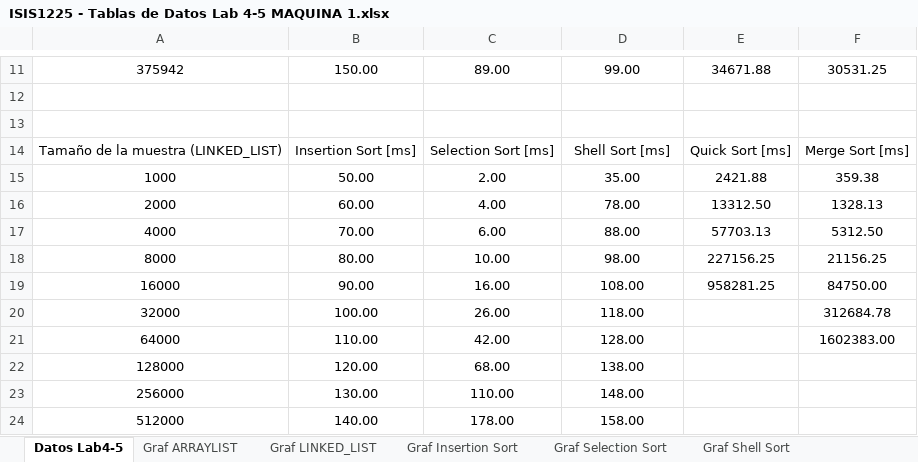
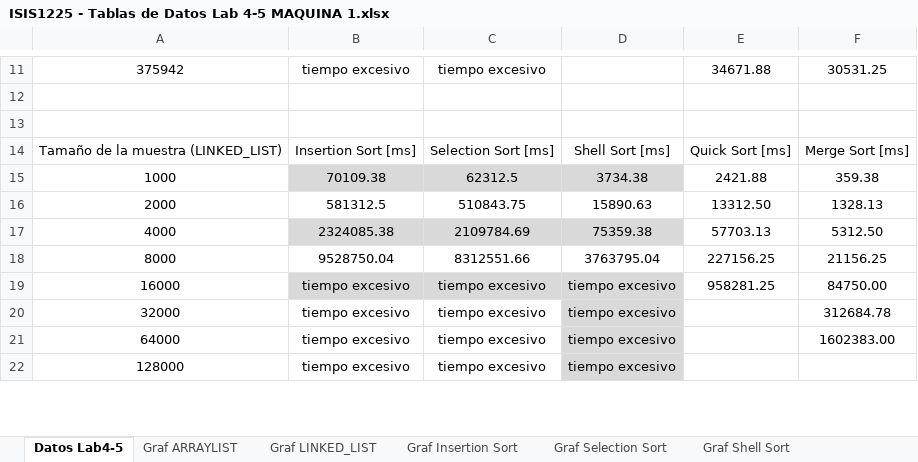
Before and after one commit to EDA2021-1-SEC02-G04/Reto1-G04, an Excel workbook: Docs/ISIS1225 - Tablas de Datos Lab 4-5 MAQUINA 1.xlsx, sheet Datos Lab4-5, drawn as a sheet; only a part is shown, gaps mark what is left out; values as stored, in another font and other column widths than the file's, no borders; table styles not drawn; removed rows and columns are numbered as before the commit, all else as after; the diff covers the shown part only; the diff names each change by its address in the sheet, - before the commit and + after, or states it on an @@ line.

```diff
--- a/Docs/ISIS1225 - Tablas de Datos Lab 4-5 MAQUINA 1.xlsx (sheet Datos Lab4-5)
+++ b/Docs/ISIS1225 - Tablas de Datos Lab 4-5 MAQUINA 1.xlsx (sheet Datos Lab4-5)
-B11: 150.00
+B11: tiempo excesivo
-C11: 89.00
+C11: tiempo excesivo
-D11: 99.00
+D11: (empty)
-B15: 50.00
+B15: 70109.38
-B15:D15 fill: none
+B15:D15 fill: #D9D9D9
-C15: 2.00
+C15: 62312.5
-D15: 35.00
+D15: 3734.38
-B16: 60.00
+B16: 581312.5
-C16: 4.00
+C16: 510843.75
-D16: 78.00
+D16: 15890.63
-B17: 70.00
+B17: 2324085.38
-B17:D17 fill: none
+B17:D17 fill: #D9D9D9
-C17: 6.00
+C17: 2109784.69
-D17: 88.00
+D17: 75359.38
-B18: 80.00
+B18: 9528750.04
-C18: 10.00
+C18: 8312551.66
-D18: 98.00
+D18: 3763795.04
-B19: 90.00
+B19: tiempo excesivo
-B19:D19 fill: none
+B19:D19 fill: #D9D9D9
-C19: 16.00
+C19: tiempo excesivo
-D19: 108.00
+D19: tiempo excesivo
-B20: 100.00
+B20: tiempo excesivo
-C20: 26.00
+C20: tiempo excesivo
-D20: 118.00
+D20: tiempo excesivo
-D20:D21 fill: none
+D20:D21 fill: #D9D9D9
-B21: 110.00
+B21: tiempo excesivo
-C21: 42.00
+C21: tiempo excesivo
-D21: 128.00
+D21: tiempo excesivo
-row 22: 128000 | 120.00 | 68.00 | 138.00
-row 23: 256000 | 130.00 | 110.00 | 148.00
-row 24: 512000 | 140.00 | 178.00 | 158.00
+row 22: 128000 | tiempo excesivo | tiempo excesivo | tiempo excesivo
```
Also changed, not shown: 2 added rows, 27 edited cells and cell formats elsewhere in this sheet, charts or pictures, 4 other files.
